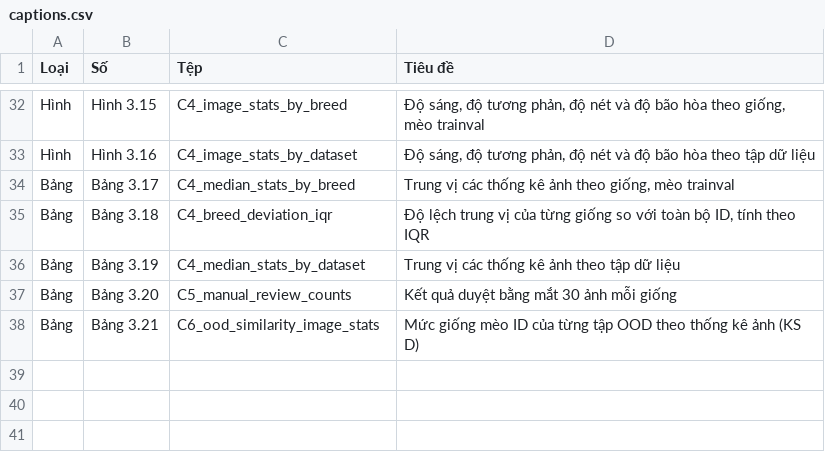
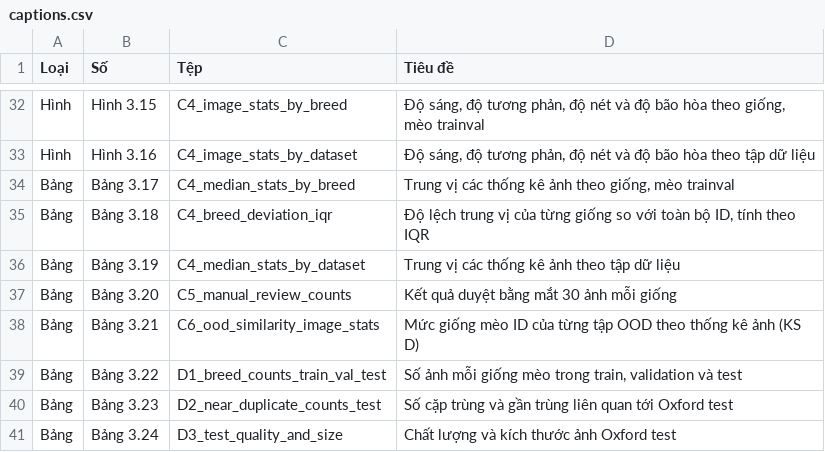
Before and after one commit to hauuto/catbreed-id, a CSV file: eda/tables/captions.csv, drawn as a sheet; only a part is shown, gaps mark what is left out; the diff names each change by its address in the sheet, - before the commit and + after, or states it on an @@ line.

Commit message:
EDA part D after v2 lock: test counts, test-trainval near duplicates, test image quality

```diff
--- a/eda/tables/captions.csv
+++ b/eda/tables/captions.csv
+row 39: Bảng | Bảng 3.22 | D1_breed_counts_train_val_test | Số ảnh mỗi giống mèo trong train, validation và test
+row 40: Bảng | Bảng 3.23 | D2_near_duplicate_counts_test | Số cặp trùng và gần trùng liên quan tới Oxford test
+row 41: Bảng | Bảng 3.24 | D3_test_quality_and_size | Chất lượng và kích thước ảnh Oxford test
```
Also changed, not shown: 5 other files.
